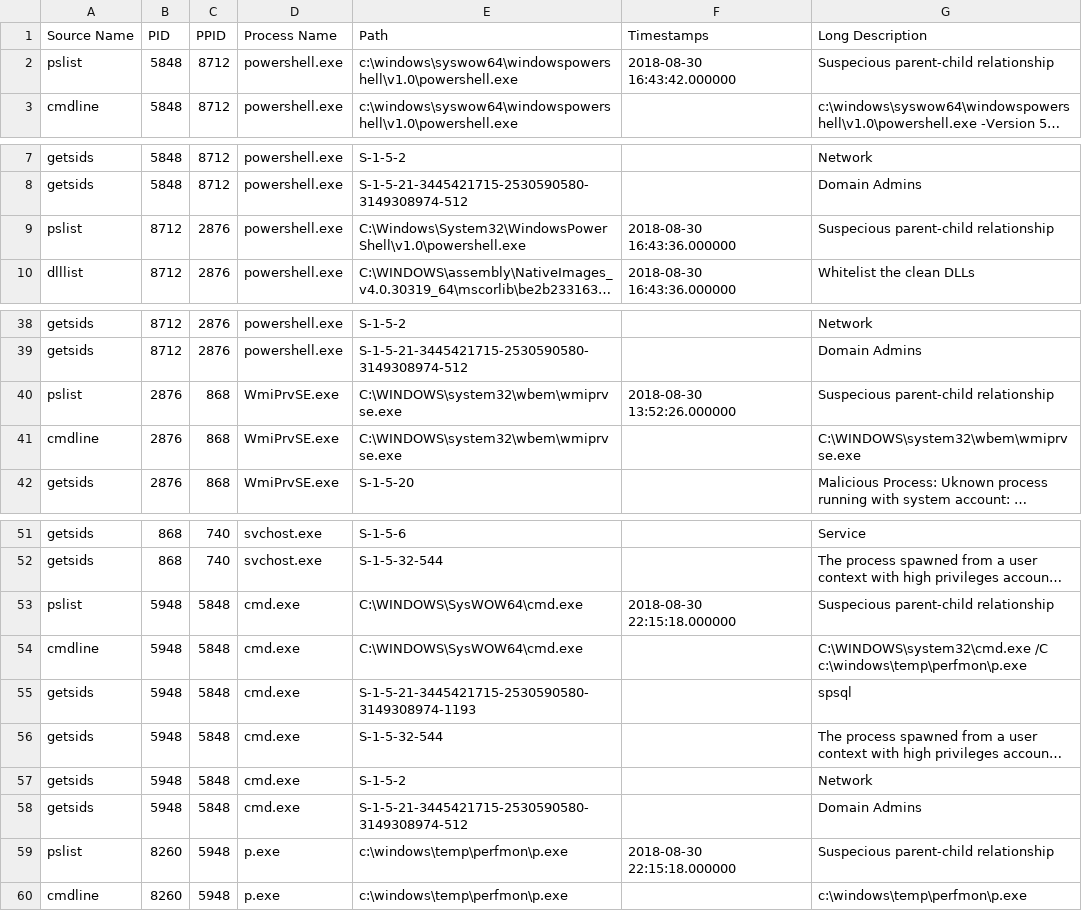
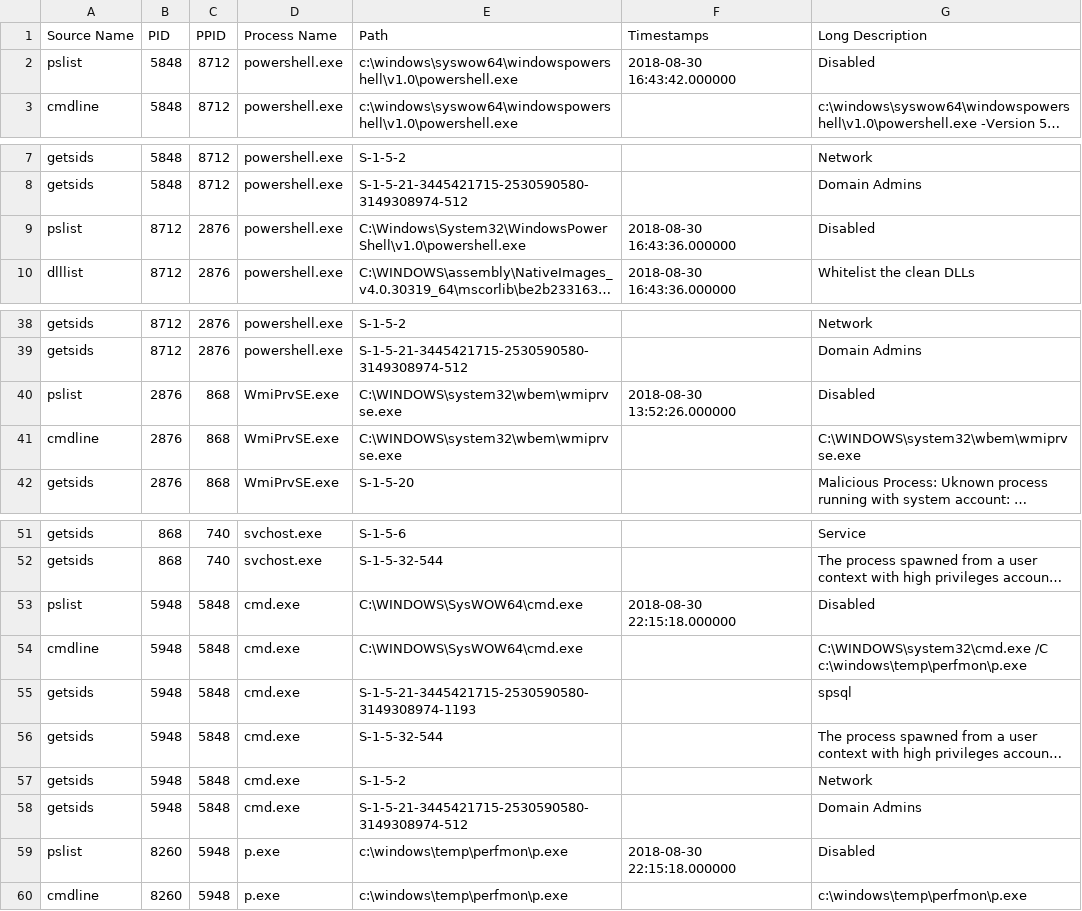
Before and after one commit to ibrahim0x20/AutoVol3, a CSV file: SuperMemoryParser.csv, drawn as a sheet; only a part is shown, gaps mark what is left out; long unchanged cells end in …; the diff names each change by its address in the sheet, - before the commit and + after, or states it on an @@ line.

```diff
--- a/SuperMemoryParser.csv
+++ b/SuperMemoryParser.csv
-G2 (Long Description): Suspecious parent-child relationship
+G2 (Long Description): Disabled
-G9 (Long Description): Suspecious parent-child relationship
+G9 (Long Description): Disabled
-G40 (Long Description): Suspecious parent-child relationship
+G40 (Long Description): Disabled
-G53 (Long Description): Suspecious parent-child relationship
+G53 (Long Description): Disabled
-G59 (Long Description): Suspecious parent-child relationship
+G59 (Long Description): Disabled
```
Also changed, not shown: 1 other file.
